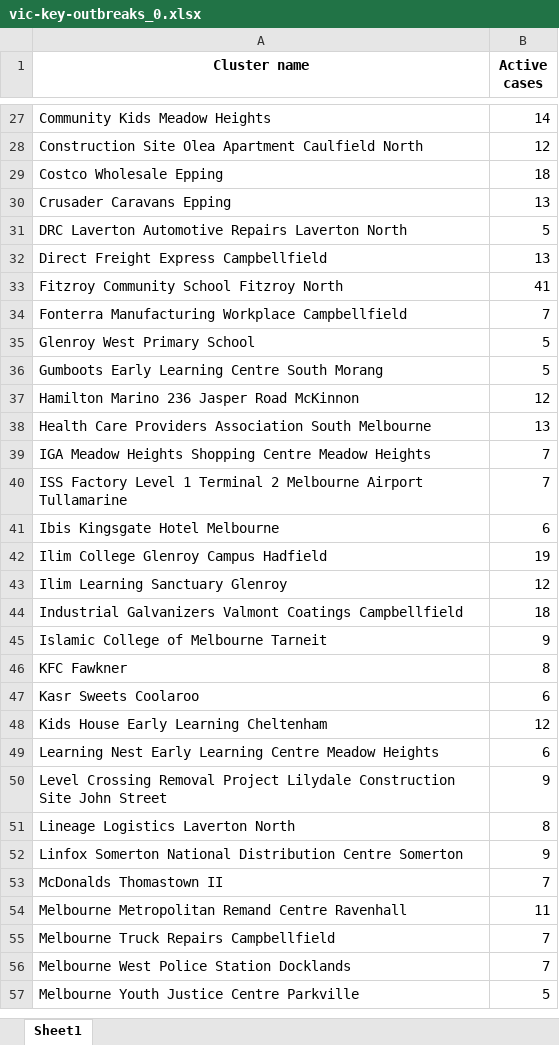
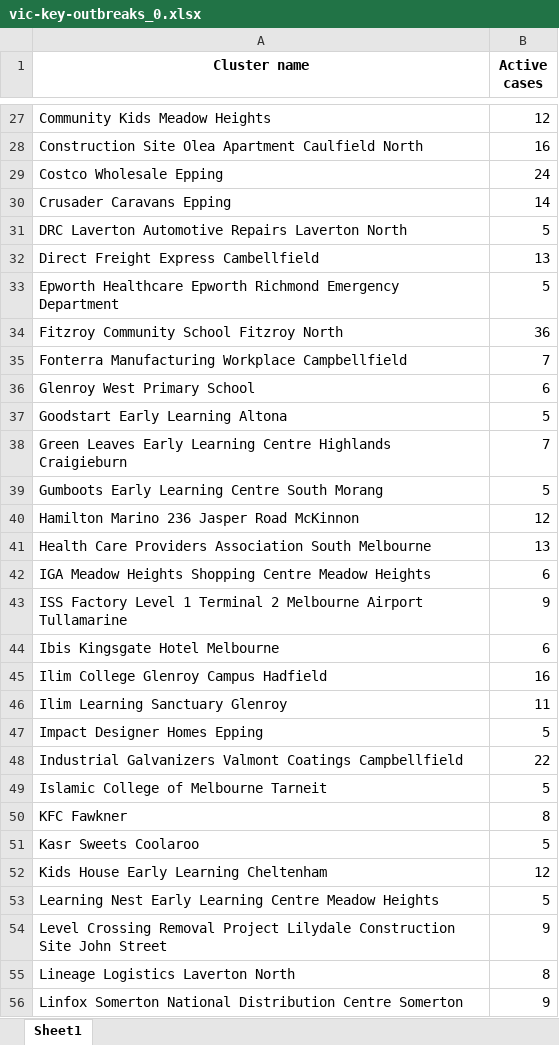
Before and after one commit to Mike-Honey/covid-19-outbreak-paths, an Excel workbook: vic-key-outbreaks_0.xlsx, sheet Sheet1, drawn as a sheet; only a part is shown, gaps mark what is left out; the shorter side is filled out with more unchanged rows; values as stored, in another font and other column widths than the file's, no borders; addresses are those after the commit; the diff covers the shown part only; the diff names each change by its address in the sheet, - before the commit and + after, or states it on an @@ line.

```diff
--- a/vic-key-outbreaks_0.xlsx (sheet Sheet1)
+++ b/vic-key-outbreaks_0.xlsx (sheet Sheet1)
-B27 (Active cases): 14
+B27 (Active cases): 12
-B28 (Active cases): 12
+B28 (Active cases): 16
-B29 (Active cases): 18
+B29 (Active cases): 24
-B30 (Active cases): 13
+B30 (Active cases): 14
-A32 (Cluster name): Direct Freight Express Campbellfield
+A32 (Cluster name): Direct Freight Express Cambellfield
+row 33: Epworth Healthcare Epworth Richmond Emergency Department | 5
-B34 (Active cases): 41
+B34 (Active cases): 36
-B36 (Active cases): 5
+B36 (Active cases): 6
+row 37: Goodstart Early Learning Altona | 5
+row 38: Green Leaves Early Learning Centre Highlands Craigieburn | 7
-B42 (Active cases): 7
+B42 (Active cases): 6
-B43 (Active cases): 7
+B43 (Active cases): 9
-B45 (Active cases): 19
+B45 (Active cases): 16
-B46 (Active cases): 12
+B46 (Active cases): 11
+row 47: Impact Designer Homes Epping | 5
-B48 (Active cases): 18
+B48 (Active cases): 22
-B49 (Active cases): 9
+B49 (Active cases): 5
-B51 (Active cases): 6
+B51 (Active cases): 5
-B53 (Active cases): 6
+B53 (Active cases): 5
```
Also changed, not shown: 6 added rows, 5 removed rows and 25 edited cells elsewhere in this sheet, vic-key-outbreaks_0_diff.xlsx, vic-key-outbreaks_0_prior.xlsx, 1 other file.
